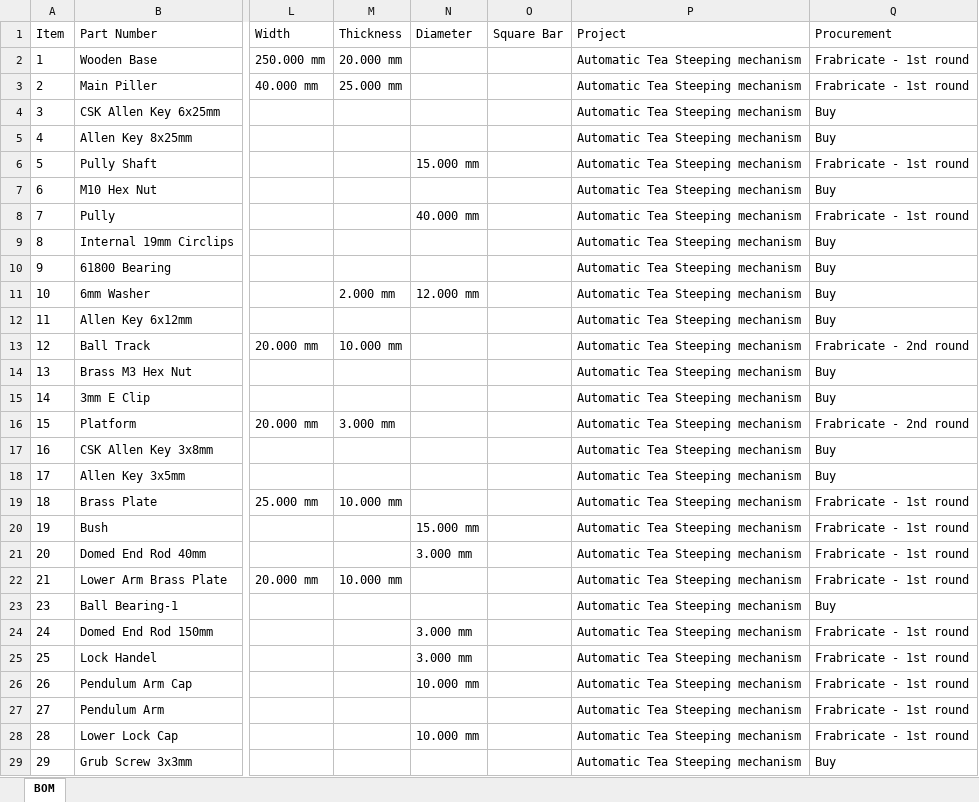
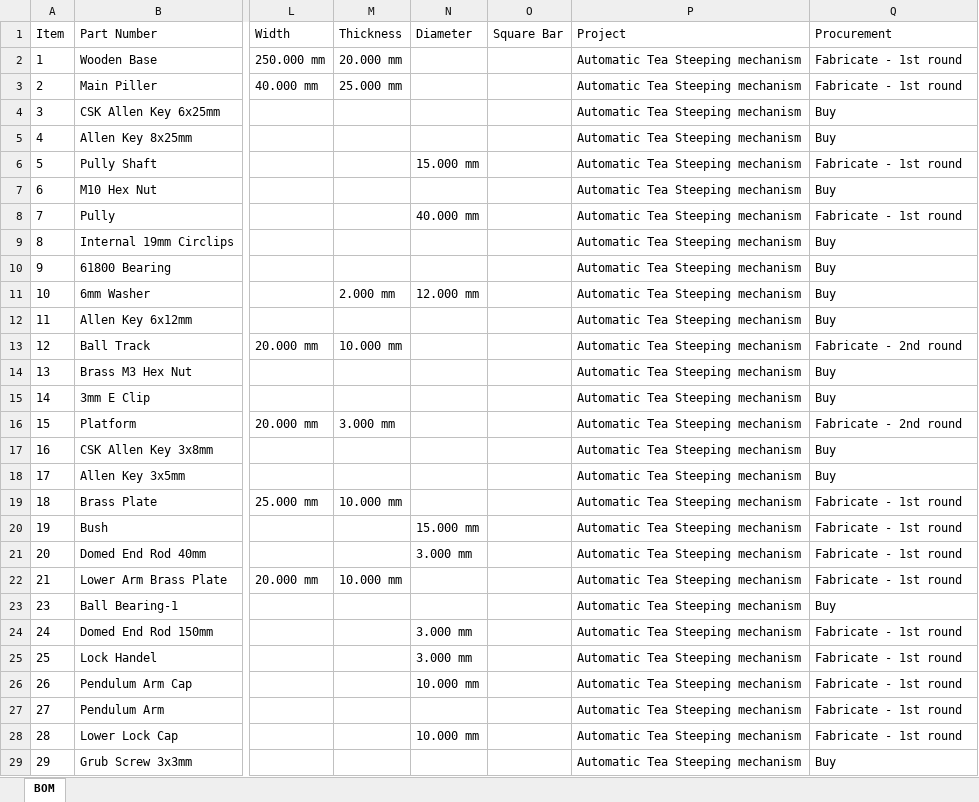
Before and after one commit to tomdunbar/Automatic-Tea-Steeper, an Excel workbook: Inventor_BOM_Raw_Procurement.xlsx, sheet BOM, drawn as a sheet; only a part is shown, gaps mark what is left out; values as stored, in another font and other column widths than the file's, no borders; charts and pictures not drawn; the diff covers the shown part only; the diff names each change by its address in the sheet, - before the commit and + after, or states it on an @@ line.

Commit message:
Update Inventor_BOM_Raw_Procurement.xlsx

```diff
--- a/Inventor_BOM_Raw_Procurement.xlsx (sheet BOM)
+++ b/Inventor_BOM_Raw_Procurement.xlsx (sheet BOM)
-Q2:Q3 (Procurement): Frabricate - 1st round
+Q2:Q3 (Procurement): Fabricate - 1st round
-Q6 (Procurement): Frabricate - 1st round
+Q6 (Procurement): Fabricate - 1st round
-Q8 (Procurement): Frabricate - 1st round
+Q8 (Procurement): Fabricate - 1st round
-Q13 (Procurement): Frabricate - 2nd round
+Q13 (Procurement): Fabricate - 2nd round
-Q16 (Procurement): Frabricate - 2nd round
+Q16 (Procurement): Fabricate - 2nd round
-Q19:Q22 (Procurement): Frabricate - 1st round
+Q19:Q22 (Procurement): Fabricate - 1st round
-Q24:Q28 (Procurement): Frabricate - 1st round
+Q24:Q28 (Procurement): Fabricate - 1st round
```
Also changed, not shown: 21 edited cells elsewhere in this sheet.
